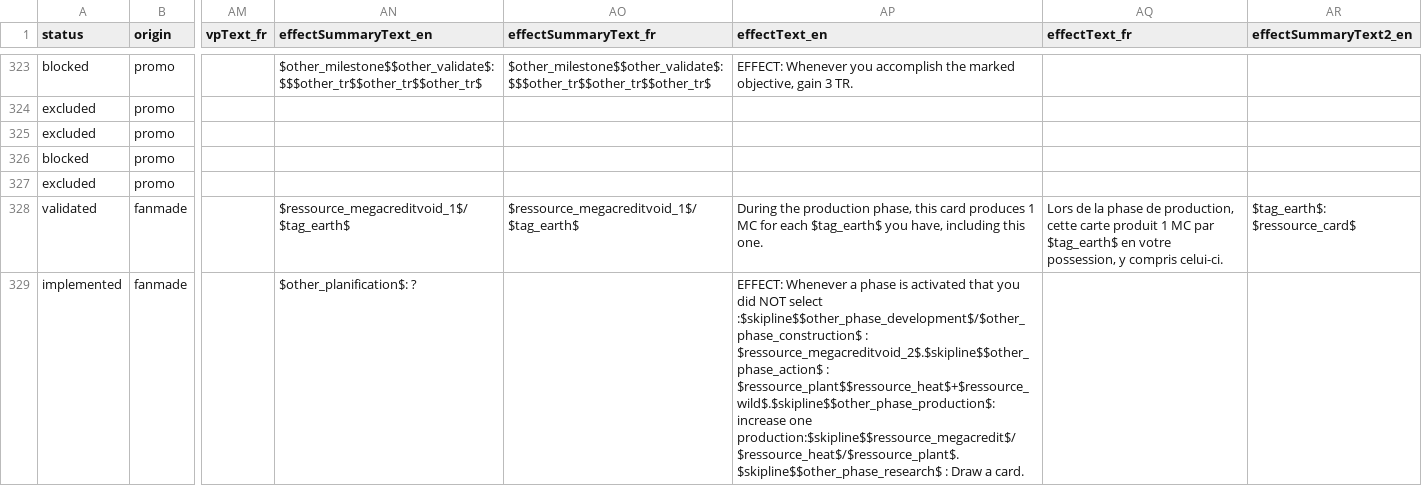
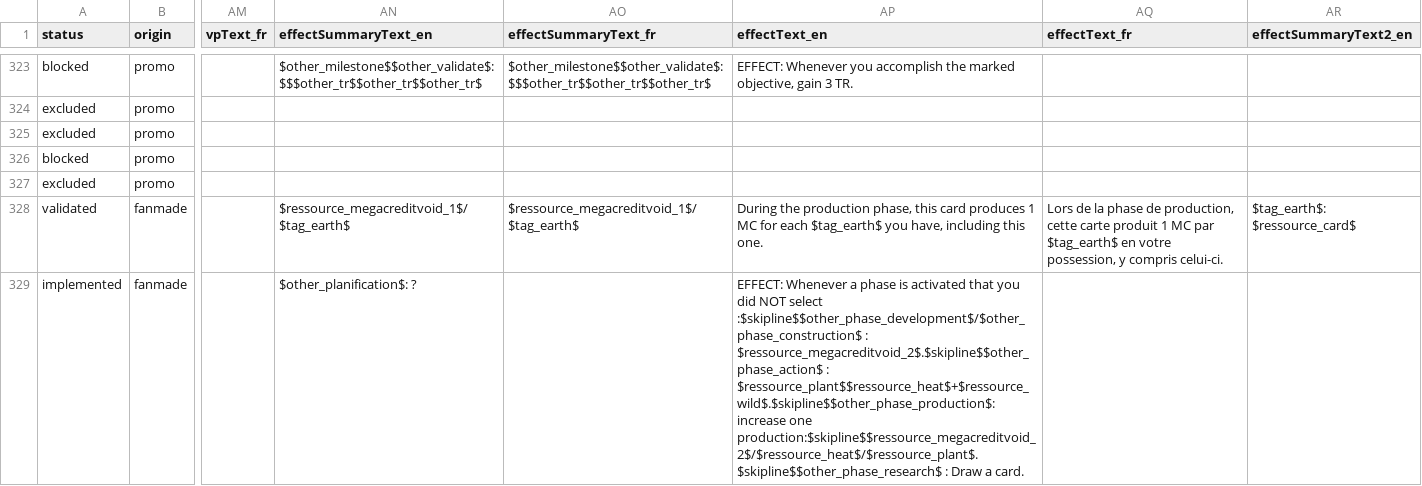
Before and after one commit to Mylaana/AresExpedition, a CSV file: parser/Input/card_list.csv, drawn as a sheet; only a part is shown, gaps mark what is left out; the diff covers the shown part only; the diff names each change by its address in the sheet, - before the commit and + after, or states it on an @@ line.

Commit message:
balance pushnik

```diff
--- a/parser/Input/card_list.csv
+++ b/parser/Input/card_list.csv
-AP329 (effectText_en): …increase one production:$skipline$$ressource_megacredit$/$ressource_heat$/$ressource_plant$.$skipline$$other_phase_research$ : Draw…
+AP329 (effectText_en): …increase one production:$skipline$$ressource_megacreditvoid_2$/$ressource_heat$/$ressource_plant$.$skipline$$other_phase_research$ : Draw…
```
Also changed, not shown: 9 edited cells elsewhere in this file, 5 other files.
